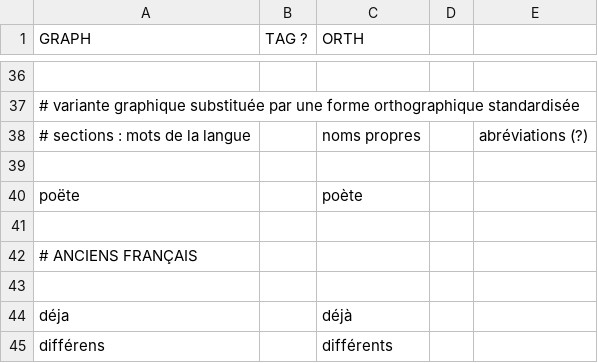
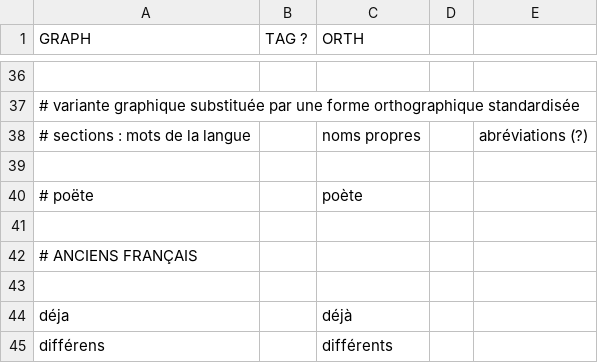
Before and after one commit to oeuvres/alix, a CSV file: java/alix/fr/dic/orth.csv, drawn as a sheet; only a part is shown, gaps mark what is left out; the diff names each change by its address in the sheet, - before the commit and + after, or states it on an @@ line.

```diff
--- a/java/alix/fr/dic/orth.csv
+++ b/java/alix/fr/dic/orth.csv
-A40 (GRAPH): poëte
+A40 (GRAPH): # poëte
```
Also changed, not shown: 2 other files.
